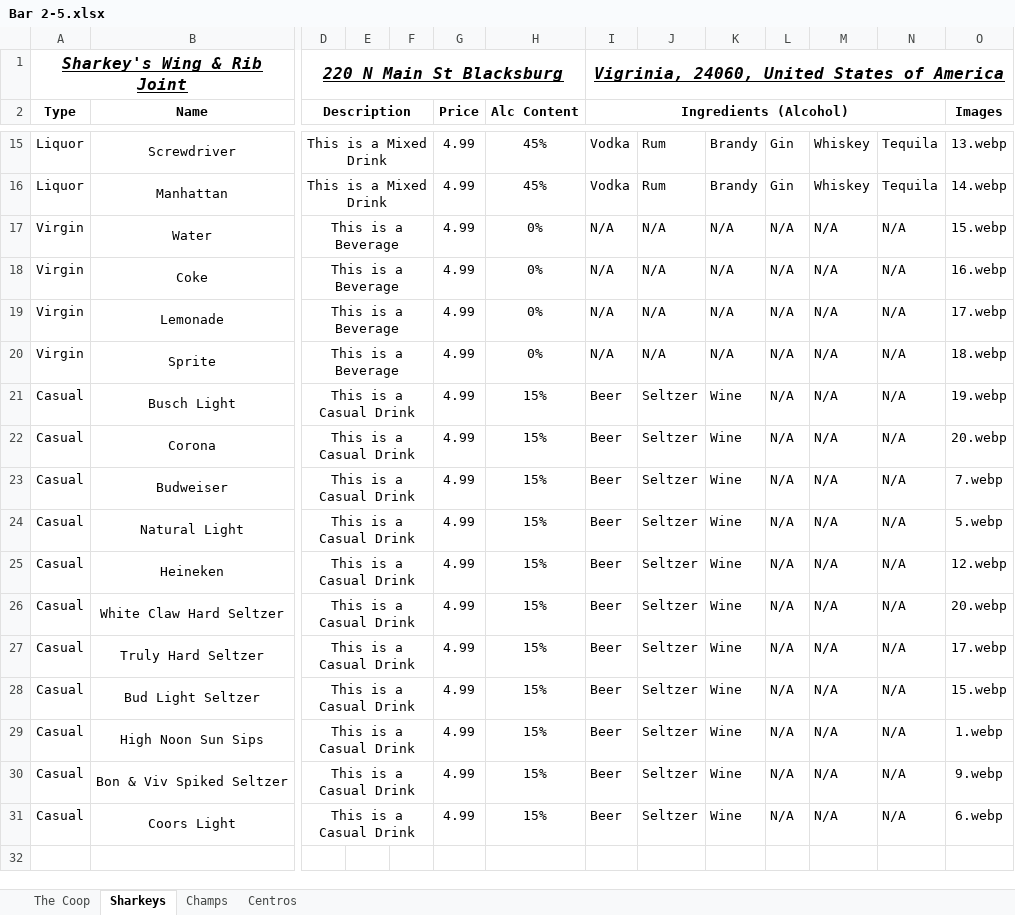
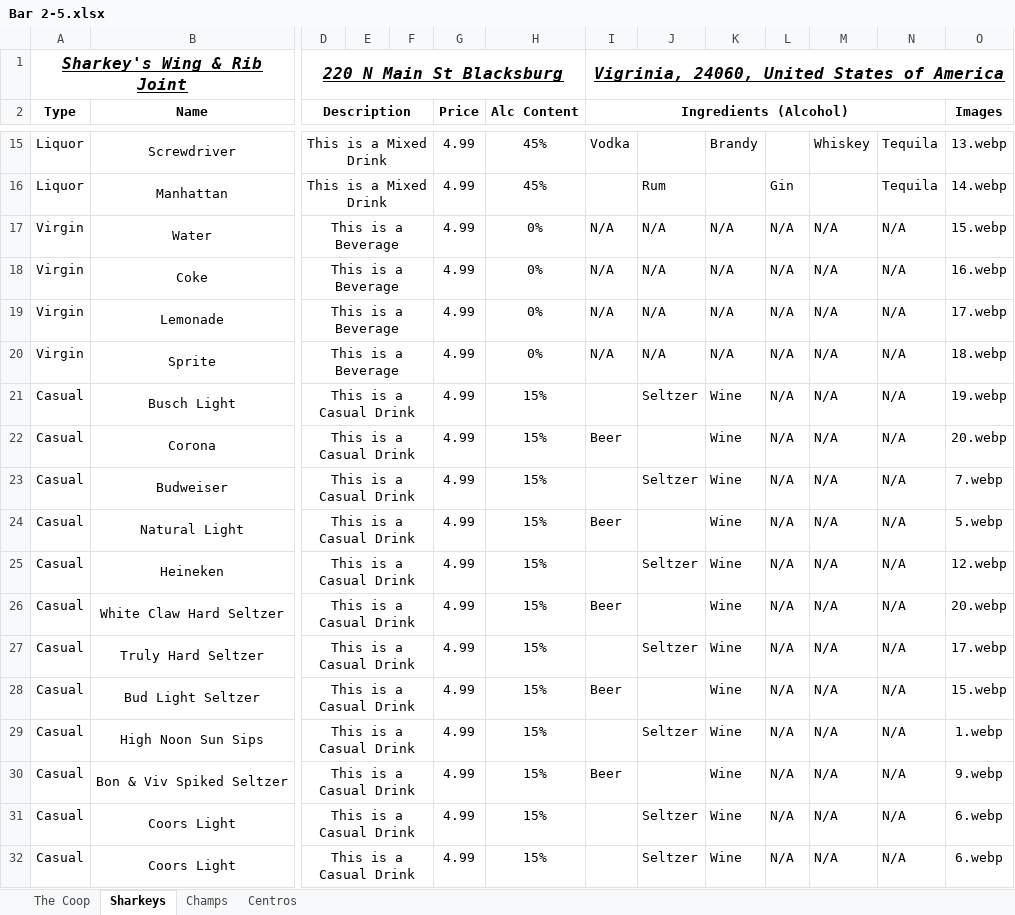
Before and after one commit to MegrimInc/FlutterFrontend, an Excel workbook: lib/MenuPage/menus/Bar 2-5.xlsx, sheet Sharkeys, drawn as a sheet; only a part is shown, gaps mark what is left out; values as stored, in another font and other column widths than the file's, no borders; rows hold the shown columns only; the diff covers the shown part only; the diff names each change by its address in the sheet, - before the commit and + after, or states it on an @@ line.

```diff
--- a/lib/MenuPage/menus/Bar 2-5.xlsx (sheet Sharkeys)
+++ b/lib/MenuPage/menus/Bar 2-5.xlsx (sheet Sharkeys)
-J15: Rum
+J15: (empty)
-L15: Gin
+L15: (empty)
-I16 (Ingredients (Alcohol)): Vodka
+I16 (Ingredients (Alcohol)): (empty)
-K16: Brandy
+K16: (empty)
-M16: Whiskey
+M16: (empty)
-I21 (Ingredients (Alcohol)): Beer
+I21 (Ingredients (Alcohol)): (empty)
-J22: Seltzer
+J22: (empty)
-I23 (Ingredients (Alcohol)): Beer
+I23 (Ingredients (Alcohol)): (empty)
-J24: Seltzer
+J24: (empty)
-I25 (Ingredients (Alcohol)): Beer
+I25 (Ingredients (Alcohol)): (empty)
-J26: Seltzer
+J26: (empty)
-I27 (Ingredients (Alcohol)): Beer
+I27 (Ingredients (Alcohol)): (empty)
-J28: Seltzer
+J28: (empty)
-I29 (Ingredients (Alcohol)): Beer
+I29 (Ingredients (Alcohol)): (empty)
-J30: Seltzer
+J30: (empty)
-I31 (Ingredients (Alcohol)): Beer
+I31 (Ingredients (Alcohol)): (empty)
+row 32: Casual | Coors Light | This is a Casual Drink |  |  | 4.99 | 15% |  | Seltzer | Wine | N/A | N/A | N/A | 6.webp
```
Also changed, not shown: 33 edited cells elsewhere in this sheet, sheet Champs, sheet Centros, sheet The Coop, lib/MenuPage/menus/Bar 1.xlsx, 4 other files.
